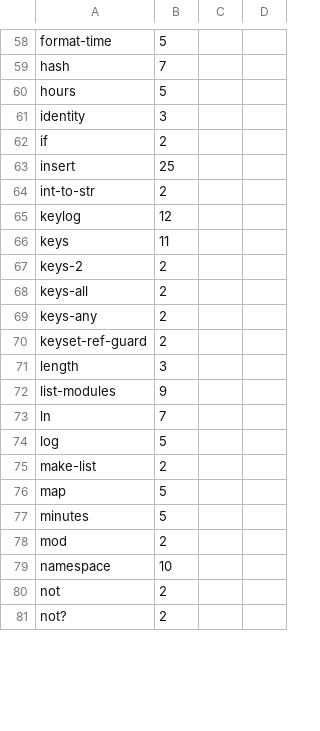
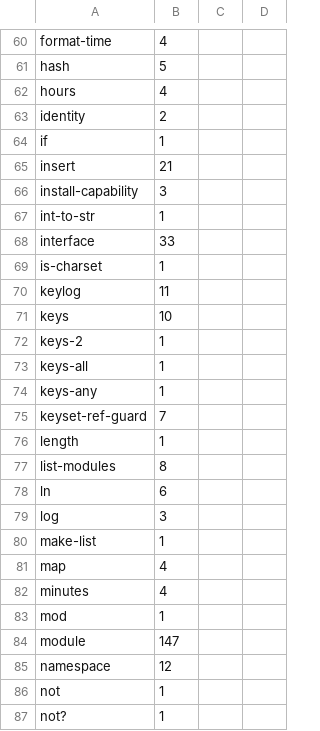
Before and after one commit to kadena-io/pact, a CSV file: gas-prices.csv, drawn as a sheet; only a part is shown, gaps mark what is left out; addresses are those after the commit; the diff covers the shown part only; the diff names each change by its address in the sheet, - before the commit and + after, or states it on an @@ line.

```diff
--- a/gas-prices.csv
+++ b/gas-prices.csv
-B60: 5
+B60: 4
-B61: 7
+B61: 5
-B62: 5
+B62: 4
-B63: 3
+B63: 2
-B64: 2
+B64: 1
-B65: 25
+B65: 21
+row 66: install-capability | 3
-B67: 2
+B67: 1
+row 68: interface | 33
+row 69: is-charset | 1
-B70: 12
+B70: 11
-B71: 11
+B71: 10
-B72:B74: 2
+B72:B74: 1
-B75: 2
+B75: 7
-B76: 3
+B76: 1
-B77: 9
+B77: 8
-B78: 7
+B78: 6
-B79: 5
+B79: 3
-B80: 2
+B80: 1
-B81:B82: 5
+B81:B82: 4
-B83: 2
+B83: 1
+row 84: module | 147
-B85: 10
+B85: 12
-B86:B87: 2
+B86:B87: 1
```
Also changed, not shown: 3 added rows and 88 edited cells elsewhere in this file, 15 other files.
